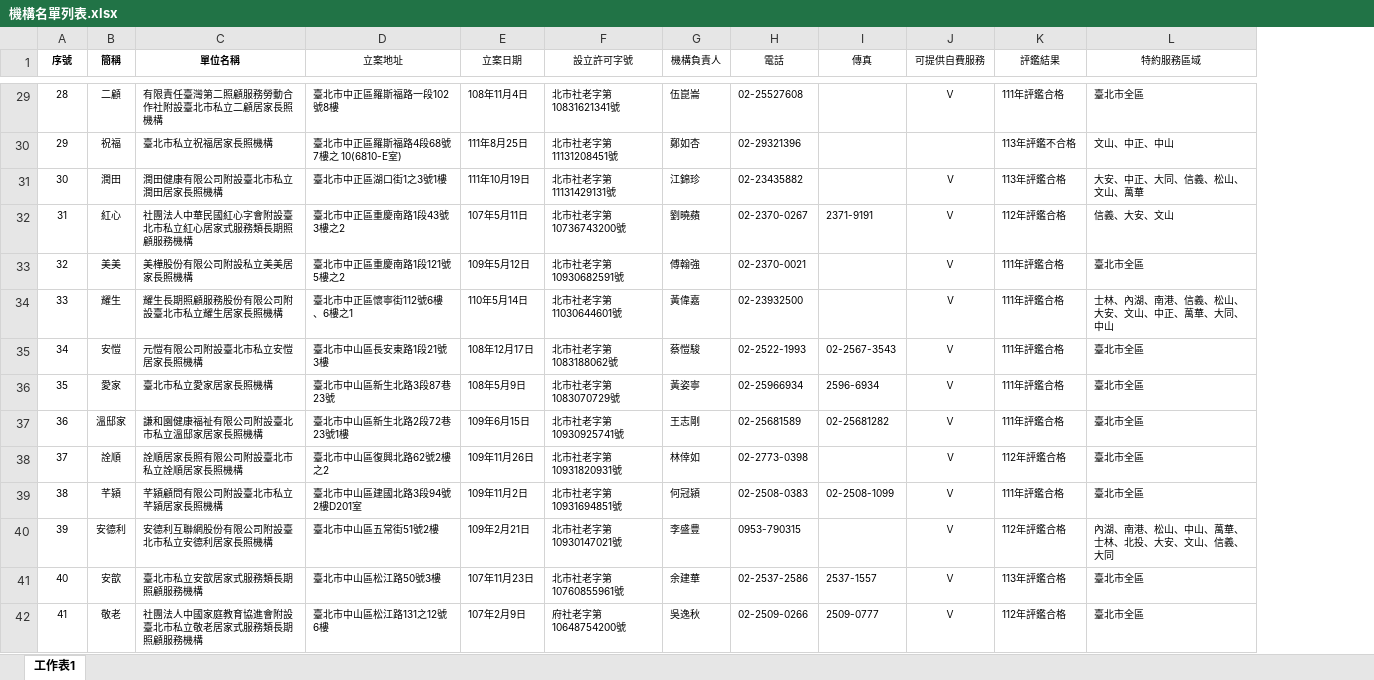
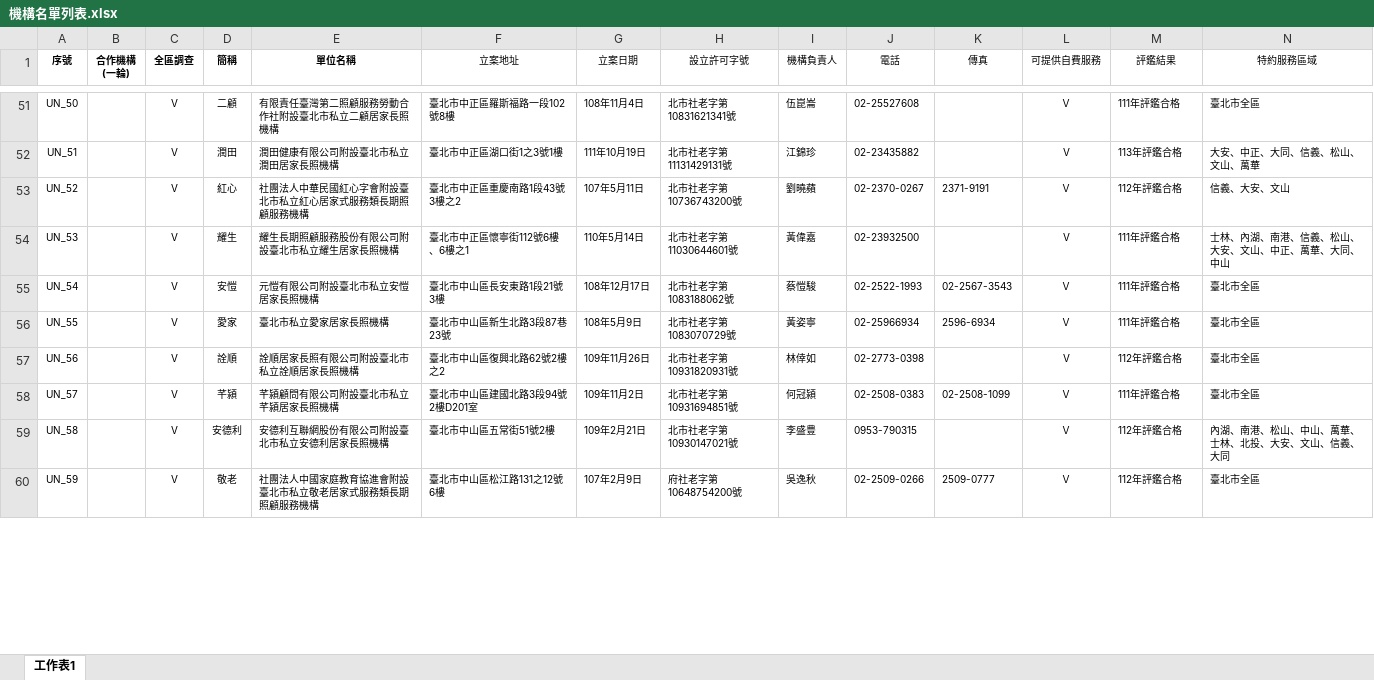
Before and after one commit to luckyseal0923/RefCare, an Excel workbook: 機構名單列表.xlsx, sheet 工作表1, drawn as a sheet; only a part is shown, gaps mark what is left out; values as stored, in another font and other column widths than the file's, no borders; removed rows and columns are numbered as before the commit, all else as after; the diff covers the shown part only; the diff names each change by its address in the sheet, - before the commit and + after, or states it on an @@ line.

```diff
--- a/機構名單列表.xlsx (sheet 工作表1)
+++ b/機構名單列表.xlsx (sheet 工作表1)
+column B (合作機構 (一輪)), empty
+column C (全區調查), rows 51-60: all V
-A51 (序號): 28
+A51 (序號): UN_50
-row 30: 29 | 祝福 | 臺北市私立祝福居家⻑照機構 | 臺北市中正區羅斯福路4段68號7樓之 10(6810-E室) | 111年8月25日 | 北市社老字第11131208451號 | 鄭如杏 | 02-29321396 |  |  | 113年評鑑不合格 | 文山、中正、中山
-A52 (序號): 30
+A52 (序號): UN_51
-A53 (序號): 31
+A53 (序號): UN_52
-row 33: 32 | 美美 | 美樺股份有限公司附設私立美美居家⻑照機構 | 臺北市中正區重慶南路1段121號5樓之2 | 109年5月12日 | 北市社老字第10930682591號 | 傅翰強 | 02-2370-0021 |  | Ｖ | 111年評鑑合格 | 臺北市全區
-A54 (序號): 33
+A54 (序號): UN_53
-A55 (序號): 34
+A55 (序號): UN_54
-A56 (序號): 35
+A56 (序號): UN_55
-row 37: 36 | 溫邸家 | 謙和園健康福祉有限公司附設臺北市私立溫邸家居家⻑照機構 | 臺北市中山區新生北路2段72巷23號1樓 | 109年6月15日 | 北市社老字第10930925741號 | 王志剛 | 02-25681589 | 02-25681282 | Ｖ | 111年評鑑合格 | 臺北市全區
-A57 (序號): 37
+A57 (序號): UN_56
-A58 (序號): 38
+A58 (序號): UN_57
-A59 (序號): 39
+A59 (序號): UN_58
-row 41: 40 | 安歆 | 臺北市私立安歆居家式服務類⻑期照顧服務機構 | 臺北市中山區松江路50號3樓 | 107年11月23日 | 北市社老字第10760855961號 | 余建華 | 02-2537-2586 | 2537-1557 | Ｖ | 113年評鑑合格 | 臺北市全區
-A60 (序號): 41
+A60 (序號): UN_59
```
Also changed, not shown: 35 added rows, 31 removed rows and 28 edited cells elsewhere in this sheet, 1 other file.
